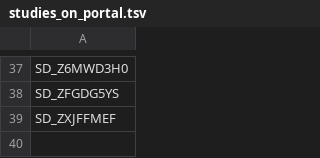
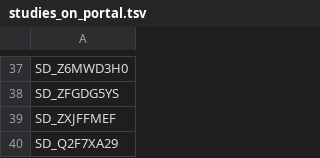
Before and after one commit to kids-first/c2m2-submission-process, a TSV file: kf_to_c2m2_etl/studies_on_portal.tsv, drawn as a sheet; only a part is shown, gaps mark what is left out; the diff names each change by its address in the sheet, - before the commit and + after, or states it on an @@ line.

```diff
--- a/kf_to_c2m2_etl/studies_on_portal.tsv
+++ b/kf_to_c2m2_etl/studies_on_portal.tsv
+row 40: SD_Q2F7XA29
```
Also changed, not shown: kf_to_c2m2_etl/conversion_tables/ontology_mappings/project_disease_matrix_only.tsv.
